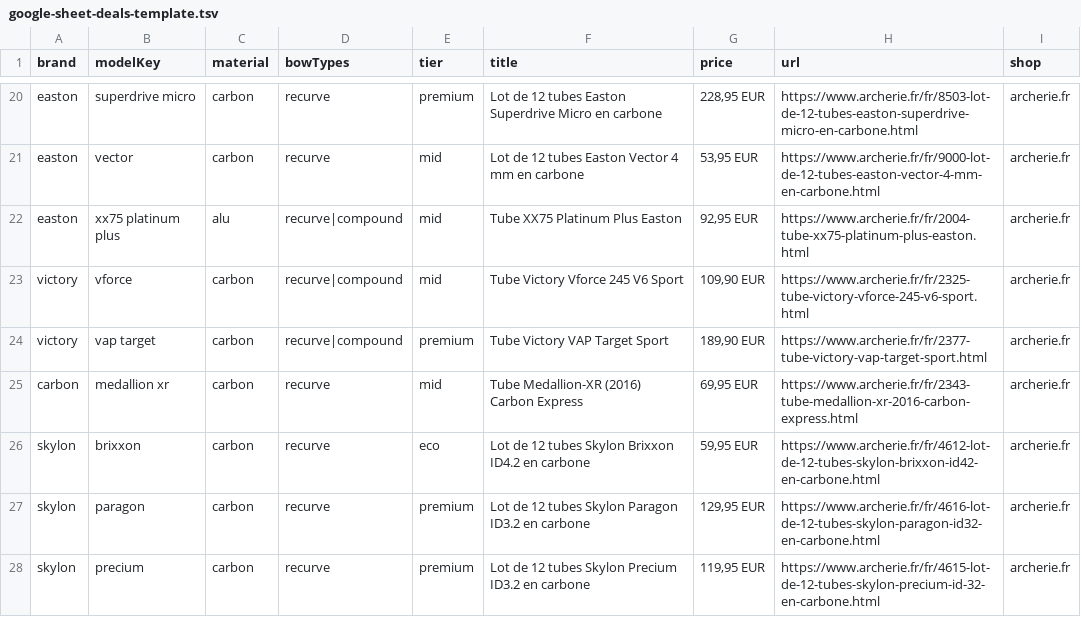
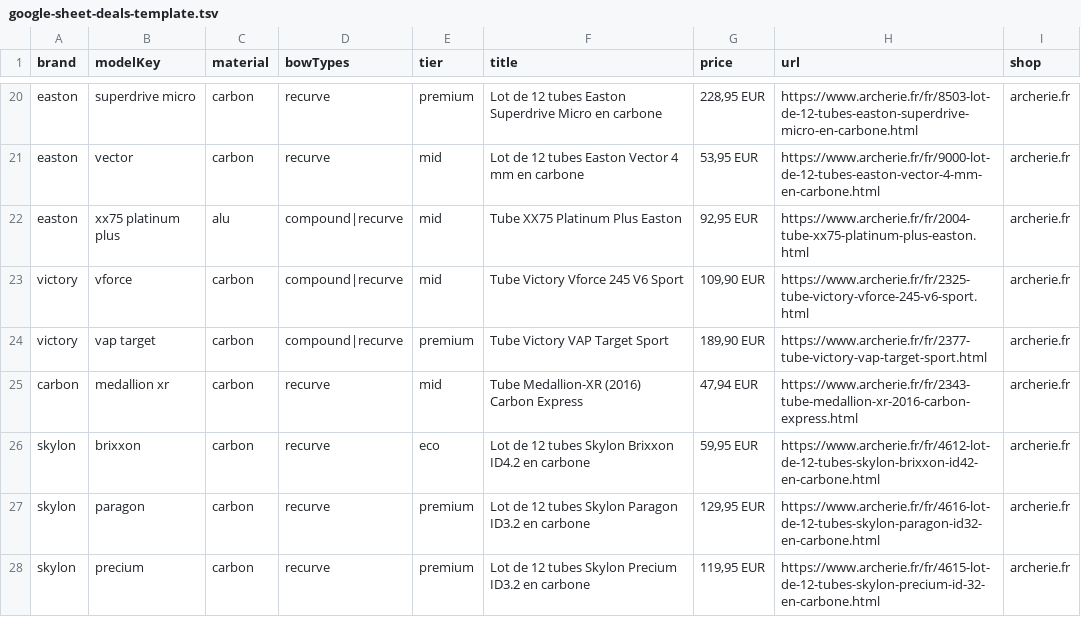
Before and after one commit to djeunit74/choix-fleches, a TSV file: google-sheet-deals-template.tsv, drawn as a sheet; only a part is shown, gaps mark what is left out; the diff covers the shown part only.

```diff
--- a/google-sheet-deals-template.tsv
+++ b/google-sheet-deals-template.tsv
@@ -21,6 +21,6 @@ easton	superdrive micro	carbon	recurve	premium	Lot de 12 tubes Easton Superdrive
 easton	vector	carbon	recurve	mid	Lot de 12 tubes Easton Vector 4 mm en carbone	53,95 EUR	https://www.archerie.fr/fr/9000-lot-de-12-tubes-easton-vector-4-mm-en-carbone.html	archerie.fr
-easton	xx75 platinum plus	alu	recurve|compound	mid	Tube XX75 Platinum Plus Easton	92,95 EUR	https://www.archerie.fr/fr/2004-tube-xx75-platinum-plus-easton.html	archerie.fr
-victory	vforce	carbon	recurve|compound	mid	Tube Victory Vforce 245 V6 Sport	109,90 EUR	https://www.archerie.fr/fr/2325-tube-victory-vforce-245-v6-sport.html	archerie.fr
-victory	vap target	carbon	recurve|compound	premium	Tube Victory VAP Target Sport	189,90 EUR	https://www.archerie.fr/fr/2377-tube-victory-vap-target-sport.html	archerie.fr
-carbon	medallion xr	carbon	recurve	mid	Tube Medallion-XR (2016) Carbon Express	69,95 EUR	https://www.archerie.fr/fr/2343-tube-medallion-xr-2016-carbon-express.html	archerie.fr
+easton	xx75 platinum plus	alu	compound|recurve	mid	Tube XX75 Platinum Plus Easton	92,95 EUR	https://www.archerie.fr/fr/2004-tube-xx75-platinum-plus-easton.html	archerie.fr
+victory	vforce	carbon	compound|recurve	mid	Tube Victory Vforce 245 V6 Sport	109,90 EUR	https://www.archerie.fr/fr/2325-tube-victory-vforce-245-v6-sport.html	archerie.fr
+victory	vap target	carbon	compound|recurve	premium	Tube Victory VAP Target Sport	189,90 EUR	https://www.archerie.fr/fr/2377-tube-victory-vap-target-sport.html	archerie.fr
+carbon	medallion xr	carbon	recurve	mid	Tube Medallion-XR (2016) Carbon Express	47,94 EUR	https://www.archerie.fr/fr/2343-tube-medallion-xr-2016-carbon-express.html	archerie.fr
 skylon	brixxon	carbon	recurve	eco	Lot de 12 tubes Skylon Brixxon ID4.2 en carbone	59,95 EUR	https://www.archerie.fr/fr/4612-lot-de-12-tubes-skylon-brixxon-id42-en-carbone.html	archerie.fr
```
Also changed, not shown: 14 added rows and 4 edited cells elsewhere in this file, google-sheet-deals-template.csv, 1 other file.
